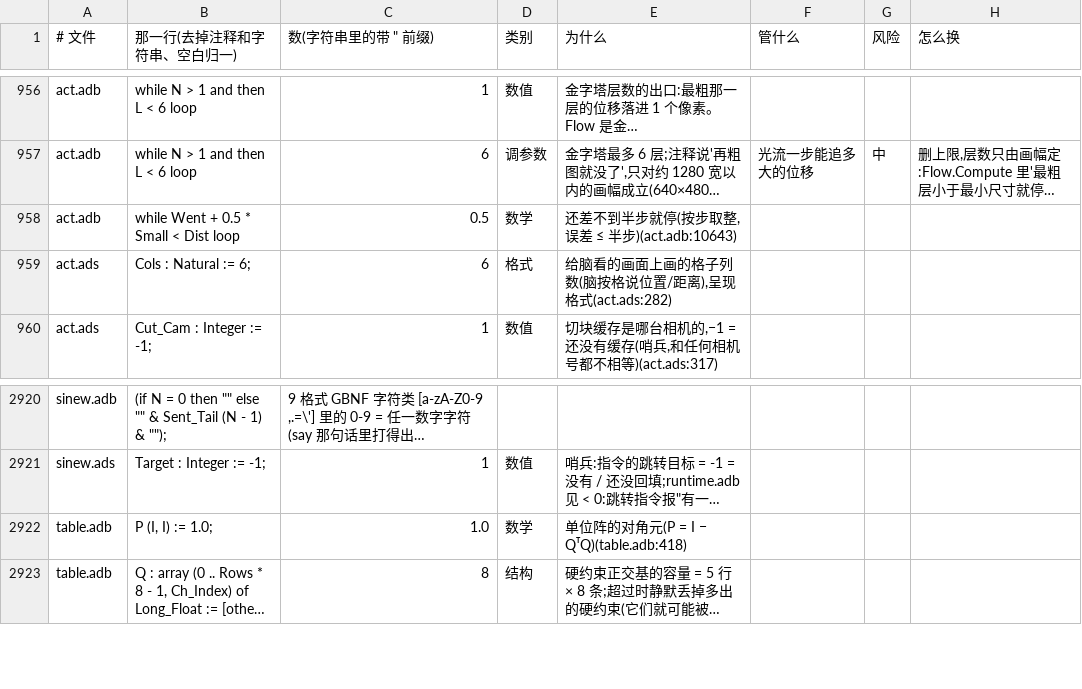
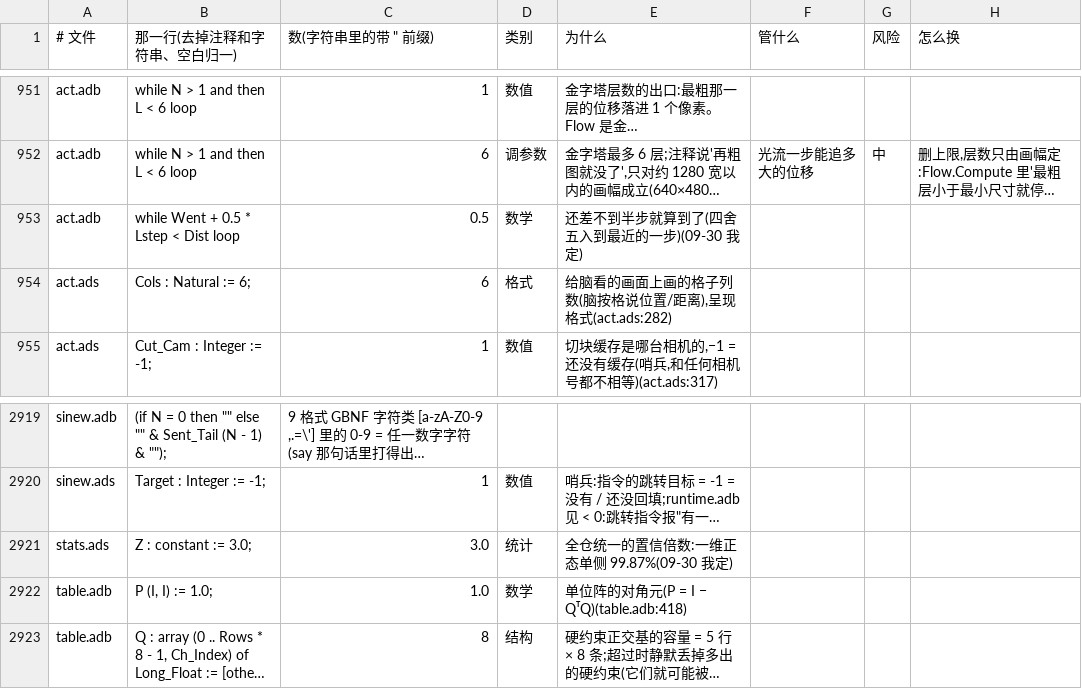
Before and after one commit to phi-monster/body-driver, a TSV file: numbers_registry.tsv, drawn as a sheet; only a part is shown, gaps mark what is left out; long unchanged cells end in …; addresses are those after the commit; the diff covers the shown part only; the diff names each change by its address in the sheet, - before the commit and + after, or states it on an @@ line.

```diff
--- a/numbers_registry.tsv
+++ b/numbers_registry.tsv
-B953 (那一行(去掉注释和字符串、空白归一)): while Went + 0.5 * Small < Dist loop
+B953 (那一行(去掉注释和字符串、空白归一)): while Went + 0.5 * Lstep < Dist loop
-E953 (为什么): 还差不到半步就停(按步取整,误差 ≤ 半步)(act.adb:10643)
+E953 (为什么): 还差不到半步就算到了(四舍五入到最近的一步)(09-30 我定)
+row 2921: stats.ads | Z : constant := 3.0; | 3.0 | 统计 | 全仓统一的置信倍数:一维正态单侧 99.87%(09-30 我定)
```
Also changed, not shown: 5 added rows and 6 removed rows elsewhere in this file, 10 other files.
